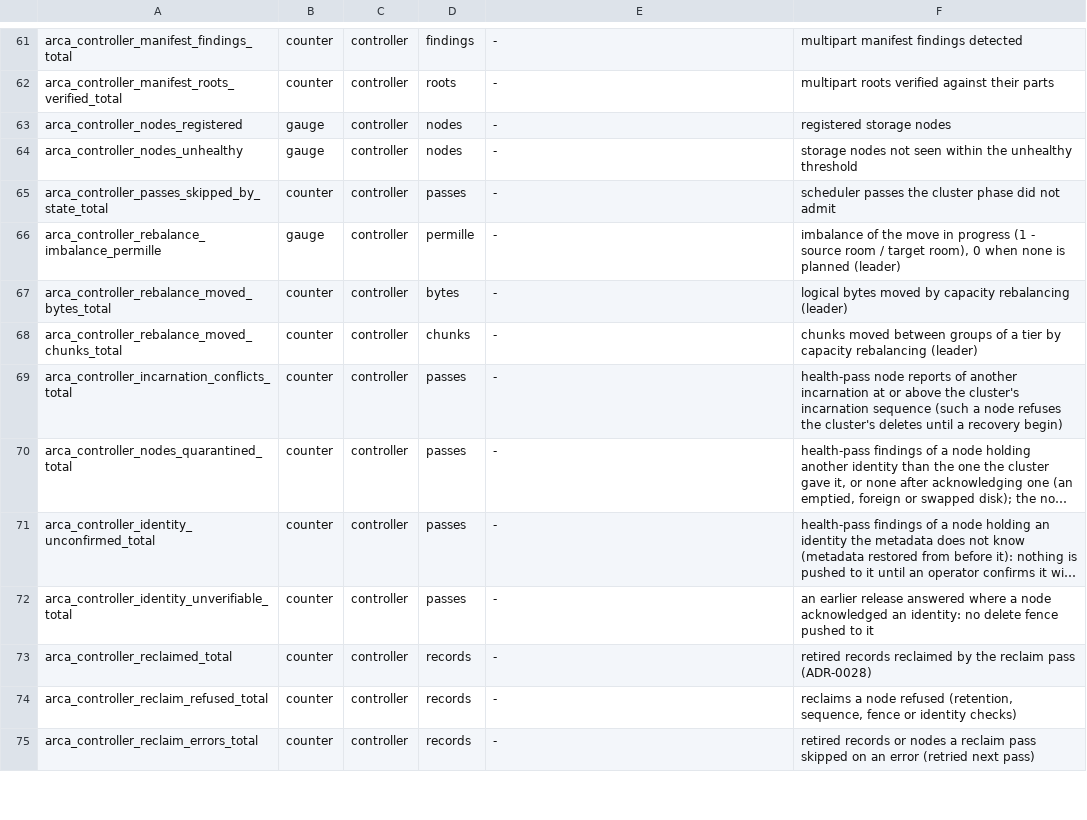
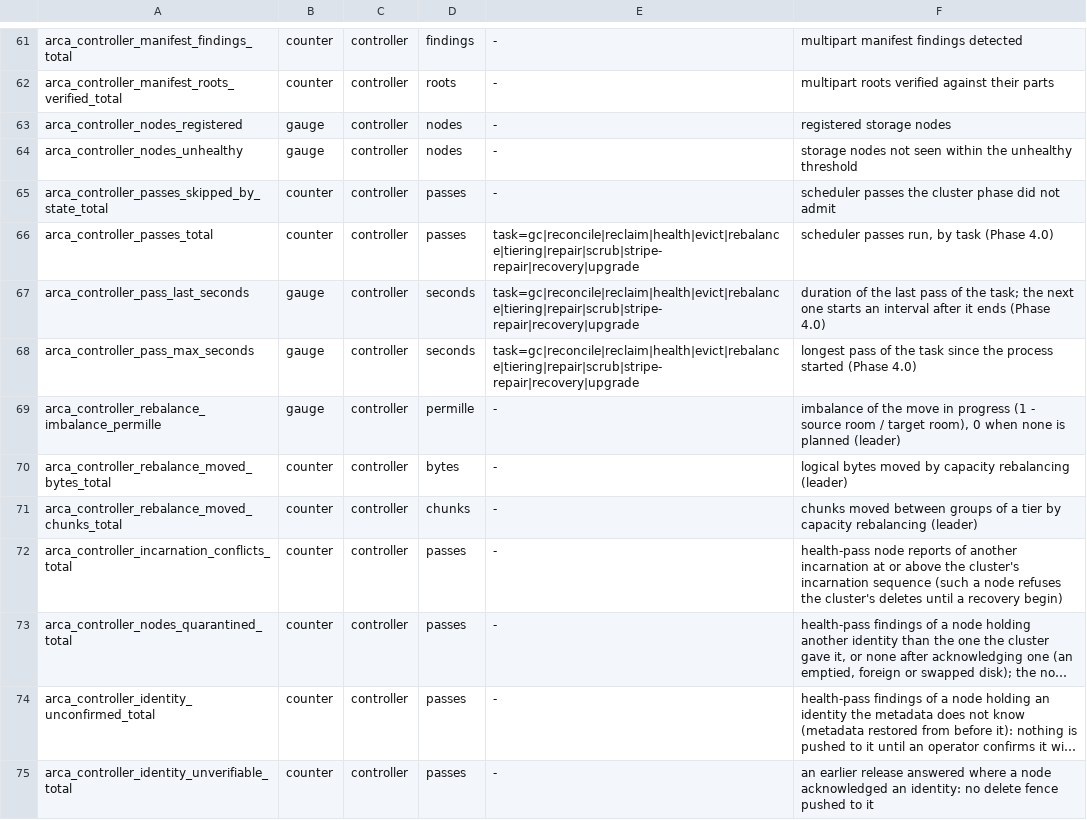
Before and after one commit to akam1o/arca-lake, a TSV file: crates/common/src/metrics-registry.tsv, drawn as a sheet; only a part is shown, gaps mark what is left out; the shorter side is filled out with more unchanged rows; long unchanged cells end in …; the diff names each change by its address in the sheet, - before the commit and + after, or states it on an @@ line.

Commit message:
Phase 4.0: scalability baseline, benchmark framework, bottleneck analysis
Benchmark framework: arcabench (S3 workloads with verifiable bodies and a
per-key version state), nodebench (storage node RPCs), metaops (metadata
operations through the gateway's functions with per-operation counts),
bench-cluster.sh (two-host cluster, samplers, quiescence, scrub, guarded
against repeated remote commands), object-count.sh, summarize_bench.py.

Limited changes with A/B evidence: the gateway sets TCP_NODELAY on
accepted connections (1 KiB range GET 184 -> 716 ops/s);
`gateway --access-records on|off` (default on) and
`controller --admission-horizon-secs` (default 3600), both unchanged by
default; controller pass metrics per task. memory_churn renews its delete
fence (its deletes were refused after 30 s).

Report: docs/verification/phase-4.0-scalability.md (object count to 10^6
through S3 and 10^7 metadata-only, gateway, FoundationDB processes,
storage node, concurrency, background passes, profiles, failures under
load, R-108). Risks R-109..R-112, ADR-0033 and ADR-0034 (proposed),
Phase 4.1/4.2 plan in docs/roadmap/phase-4.md.

Signed-off-by: akam1o <akam1o@users.noreply.github.com>

```diff
--- a/crates/common/src/metrics-registry.tsv
+++ b/crates/common/src/metrics-registry.tsv
+row 66: arca_controller_passes_total | counter | controller | passes | task=gc|reconcile|reclaim|health|evict|rebalance|tiering|repair|scrub|stripe-repair|recovery|upgrade | scheduler passes run, by task (Phase 4.0)
+row 67: arca_controller_pass_last_seconds | gauge | controller | seconds | task=gc|reconcile|reclaim|health|evict|rebalance|tiering|repair|scrub|stripe-repair|recovery|upgrade | duration of the last pass of the task; the next one starts an interval after it ends (Phase 4.0)
+row 68: arca_controller_pass_max_seconds | gauge | controller | seconds | task=gc|reconcile|reclaim|health|evict|rebalance|tiering|repair|scrub|stripe-repair|recovery|upgrade | longest pass of the task since the process started (Phase 4.0)
```
Also changed, not shown: 30 other files.
